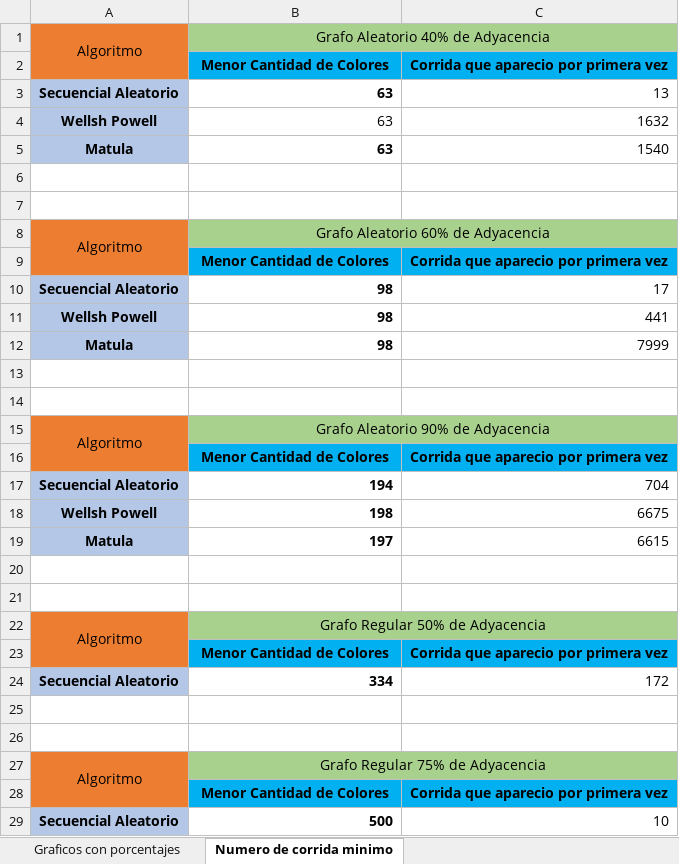
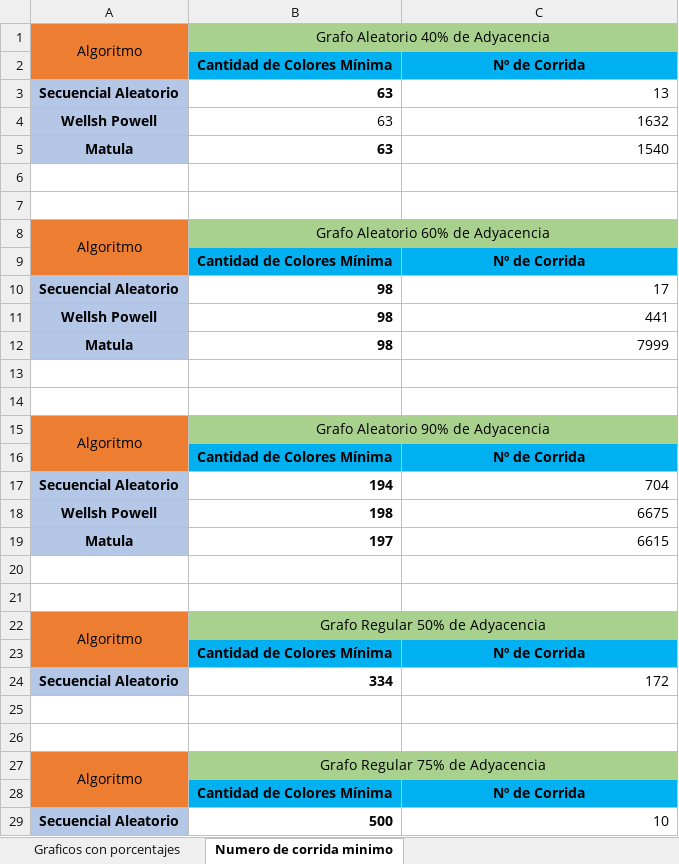
Before and after one commit to Damian-Perez/Grafos, an Excel workbook: Documentacion/Graficos.xlsx, sheet Numero de corrida minimo, drawn as a sheet; values as stored, in another font and other column widths than the file's, no borders; removed rows and columns are numbered as before the commit, all else as after; the diff names each change by its address in the sheet, - before the commit and + after, or states it on an @@ line.

Commit message:
graficos y analisis

```diff
--- a/Documentacion/Graficos.xlsx (sheet Numero de corrida minimo)
+++ b/Documentacion/Graficos.xlsx (sheet Numero de corrida minimo)
-row 2:  | Menor Cantidad de Colores | Corrida que aparecio por primera vez
+row 2:  | Cantidad de Colores Mínima | Nº de Corrida
-row 9:  | Menor Cantidad de Colores | Corrida que aparecio por primera vez
+row 9:  | Cantidad de Colores Mínima | Nº de Corrida
-row 16:  | Menor Cantidad de Colores | Corrida que aparecio por primera vez
+row 16:  | Cantidad de Colores Mínima | Nº de Corrida
-row 23:  | Menor Cantidad de Colores | Corrida que aparecio por primera vez
+row 23:  | Cantidad de Colores Mínima | Nº de Corrida
-row 28:  | Menor Cantidad de Colores | Corrida que aparecio por primera vez
+row 28:  | Cantidad de Colores Mínima | Nº de Corrida
```
Also changed, not shown: 1 other file.
